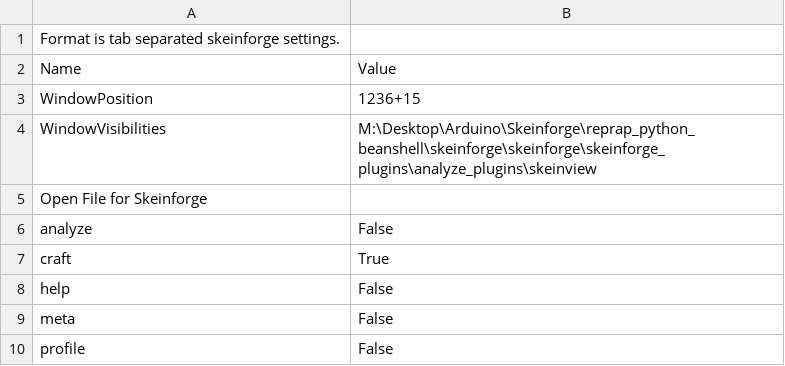
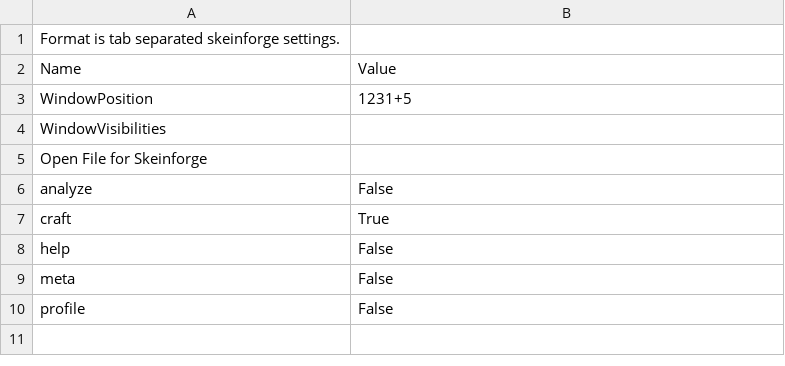
Before and after one commit to dpslwk/LWK-s-Mendel-Skeinforge-Settings, a CSV file: .skeinforge/profiles/skeinforge.csv, drawn as a sheet.

```diff
--- a/.skeinforge/profiles/skeinforge.csv
+++ b/.skeinforge/profiles/skeinforge.csv
@@ -2,4 +2,4 @@ Format is tab separated skeinforge settings.
 Name                          	Value
-WindowPosition	1236+15
-WindowVisibilities	M:\Desktop\Arduino\Skeinforge\reprap_python_beanshell\skeinforge\skeinforge\skeinforge_plugins\analyze_plugins\skeinview
+WindowPosition	1231+5
+WindowVisibilities
 Open File for Skeinforge	
```
Also changed, not shown: .skeinforge/profiles/extrusion/PLA/fill.csv, .skeinforge/profiles/extrusion/PLA/multiply.csv, 13 other files.
